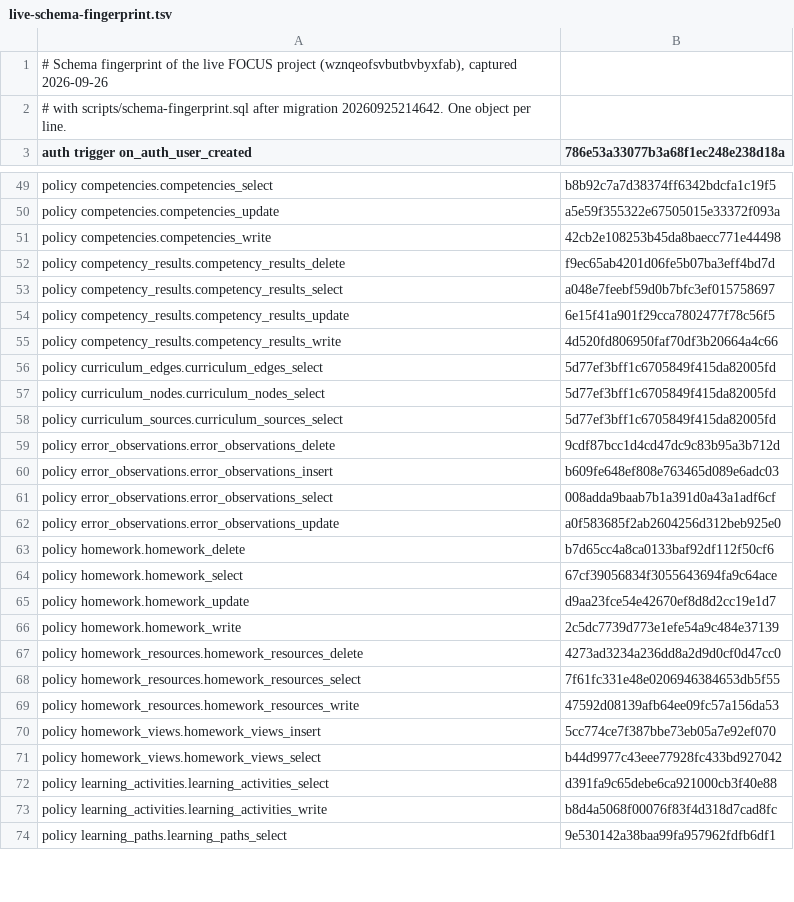
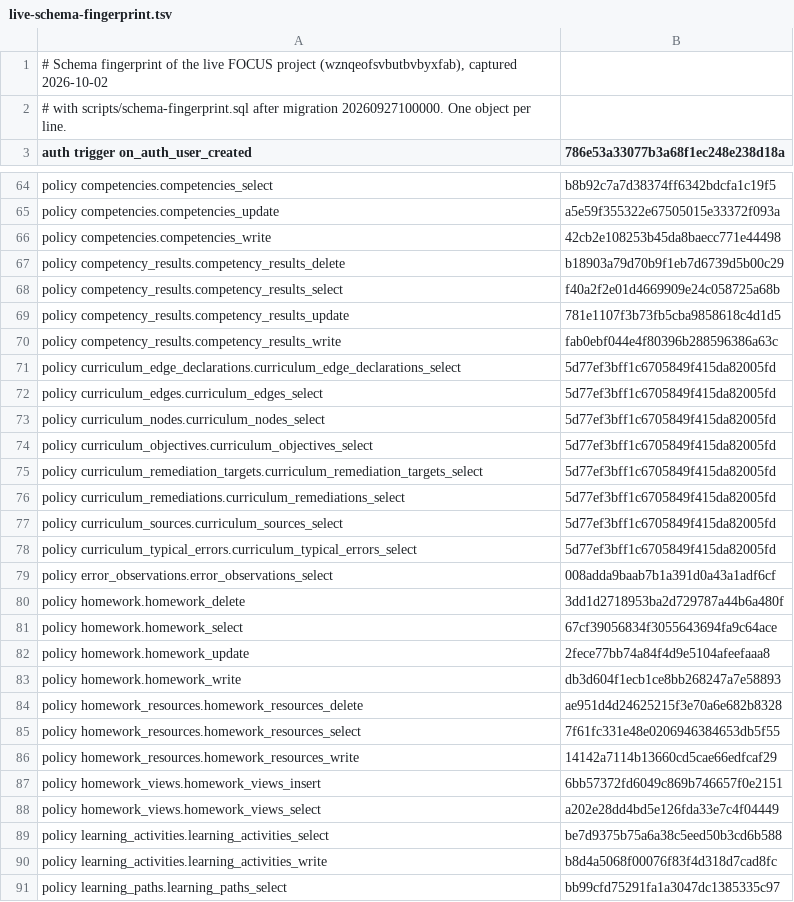
Before and after one commit to hamzaentreprise481-ctrl/focus-app, a TSV file: supabase/live-schema-fingerprint.tsv, drawn as a sheet; only a part is shown, gaps mark what is left out; the diff covers the shown part only.

```diff
--- a/supabase/live-schema-fingerprint.tsv
+++ b/supabase/live-schema-fingerprint.tsv
@@ -1,3 +1,3 @@
-# Schema fingerprint of the live FOCUS project (wznqeofsvbutbvbyxfab), captured 2026-09-26
-# with scripts/schema-fingerprint.sql after migration 20260925214642. One object per line.
+# Schema fingerprint of the live FOCUS project (wznqeofsvbutbvbyxfab), captured 2026-10-02
+# with scripts/schema-fingerprint.sql after migration 20260927100000. One object per line.
 auth trigger on_auth_user_created	786e53a33077b3a68f1ec248e238d18a
@@ -51,24 +66,26 @@ policy competencies.competencies_update	a5e59f355322e67505015e33372f093a
 policy competencies.competencies_write	42cb2e108253b45da8baecc771e44498
-policy competency_results.competency_results_delete	f9ec65ab4201d06fe5b07ba3eff4bd7d
-policy competency_results.competency_results_select	a048e7feebf59d0b7bfc3ef015758697
-policy competency_results.competency_results_update	6e15f41a901f29cca7802477f78c56f5
-policy competency_results.competency_results_write	4d520fd806950faf70df3b20664a4c66
+policy competency_results.competency_results_delete	b18903a79d70b9f1eb7d6739d5b00c29
+policy competency_results.competency_results_select	f40a2f2e01d4669909e24c058725a68b
+policy competency_results.competency_results_update	781e1107f3b73fb5cba9858618c4d1d5
+policy competency_results.competency_results_write	fab0ebf044e4f80396b288596386a63c
+policy curriculum_edge_declarations.curriculum_edge_declarations_select	5d77ef3bff1c6705849f415da82005fd
 policy curriculum_edges.curriculum_edges_select	5d77ef3bff1c6705849f415da82005fd
 policy curriculum_nodes.curriculum_nodes_select	5d77ef3bff1c6705849f415da82005fd
+policy curriculum_objectives.curriculum_objectives_select	5d77ef3bff1c6705849f415da82005fd
+policy curriculum_remediation_targets.curriculum_remediation_targets_select	5d77ef3bff1c6705849f415da82005fd
+policy curriculum_remediations.curriculum_remediations_select	5d77ef3bff1c6705849f415da82005fd
 policy curriculum_sources.curriculum_sources_select	5d77ef3bff1c6705849f415da82005fd
-policy error_observations.error_observations_delete	9cdf87bcc1d4cd47dc9c83b95a3b712d
-policy error_observations.error_observations_insert	b609fe648ef808e763465d089e6adc03
+policy curriculum_typical_errors.curriculum_typical_errors_select	5d77ef3bff1c6705849f415da82005fd
 policy error_observations.error_observations_select	008adda9baab7b1a391d0a43a1adf6cf
-policy error_observations.error_observations_update	a0f583685f2ab2604256d312beb925e0
-policy homework.homework_delete	b7d65cc4a8ca0133baf92df112f50cf6
+policy homework.homework_delete	3dd1d2718953ba2d729787a44b6a480f
 policy homework.homework_select	67cf39056834f3055643694fa9c64ace
-policy homework.homework_update	d9aa23fce54e42670ef8d8d2cc19e1d7
-policy homework.homework_write	2c5dc7739d773e1efe54a9c484e37139
-policy homework_resources.homework_resources_delete	4273ad3234a236dd8a2d9d0cf0d47cc0
+policy homework.homework_update	2fece77bb74a84f4d9e5104afeefaaa8
+policy homework.homework_write	db3d604f1ecb1ce8bb268247a7e58893
+policy homework_resources.homework_resources_delete	ae951d4d24625215f3e70a6e682b8328
 policy homework_resources.homework_resources_select	7f61fc331e48e0206946384653db5f55
-policy homework_resources.homework_resources_write	47592d08139afb64ee09fc57a156da53
-policy homework_views.homework_views_insert	5cc774ce7f387bbe73eb05a7e92ef070
-policy homework_views.homework_views_select	b44d9977c43eee77928fc433bd927042
-policy learning_activities.learning_activities_select	d391fa9c65debe6ca921000cb3f40e88
+policy homework_resources.homework_resources_write	14142a7114b13660cd5cae66edfcaf29
+policy homework_views.homework_views_insert	6bb57372fd6049c869b746657f0e2151
+policy homework_views.homework_views_select	a202e28dd4bd5e126fda33e7c4f04449
+policy learning_activities.learning_activities_select	be7d9375b75a6a38c5eed50b3cd6b588
 policy learning_activities.learning_activities_write	b8d4a5068f00076f83f4d318d7cad8fc
-policy learning_paths.learning_paths_select	9e530142a38baa99fa957962fdfb6df1
+policy learning_paths.learning_paths_select	bb99cfd75291fa1a3047dc1385335c97
```
Also changed, not shown: 30 added rows, 8 removed rows and 69 edited cells elsewhere in this file, 1 other file.
